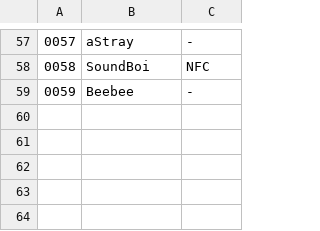
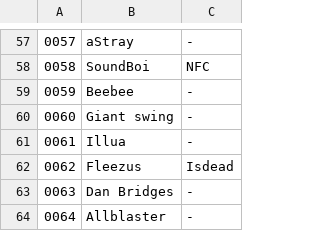
Before and after one commit to deltoidgg/overlay-animations, a CSV file: scoreboard/players.csv, drawn as a sheet; only a part is shown, gaps mark what is left out; the diff names each change by its address in the sheet, - before the commit and + after, or states it on an @@ line.

Commit message:
testing combined player and score bar

```diff
--- a/scoreboard/players.csv
+++ b/scoreboard/players.csv
+row 60: 0060 | Giant swing | -
+row 61: 0061 | Illua | -
+row 62: 0062 | Fleezus | Isdead
+row 63: 0063 | Dan Bridges | -
+row 64: 0064 | Allblaster | -
```
Also changed, not shown: 4 other files.
